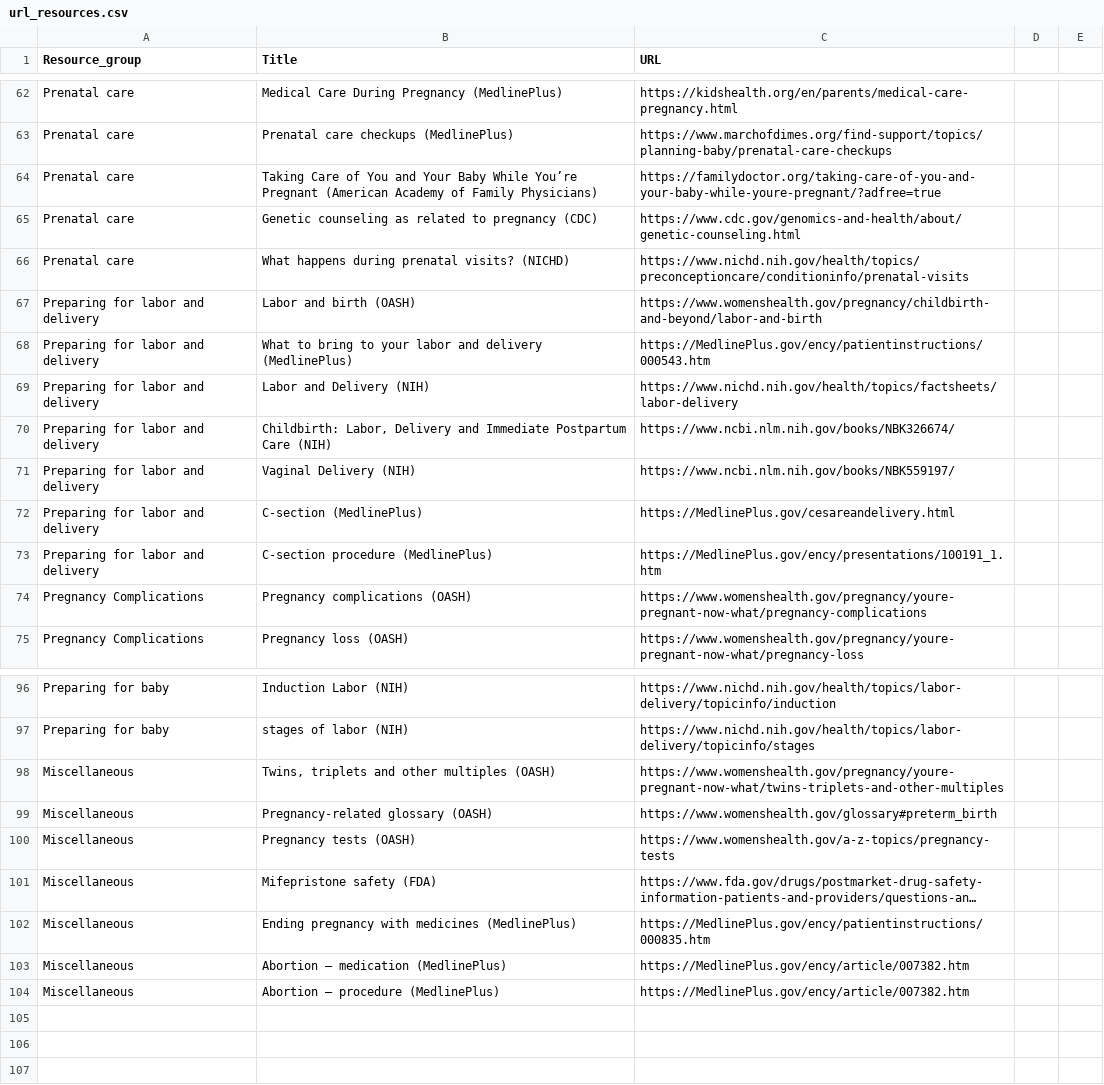
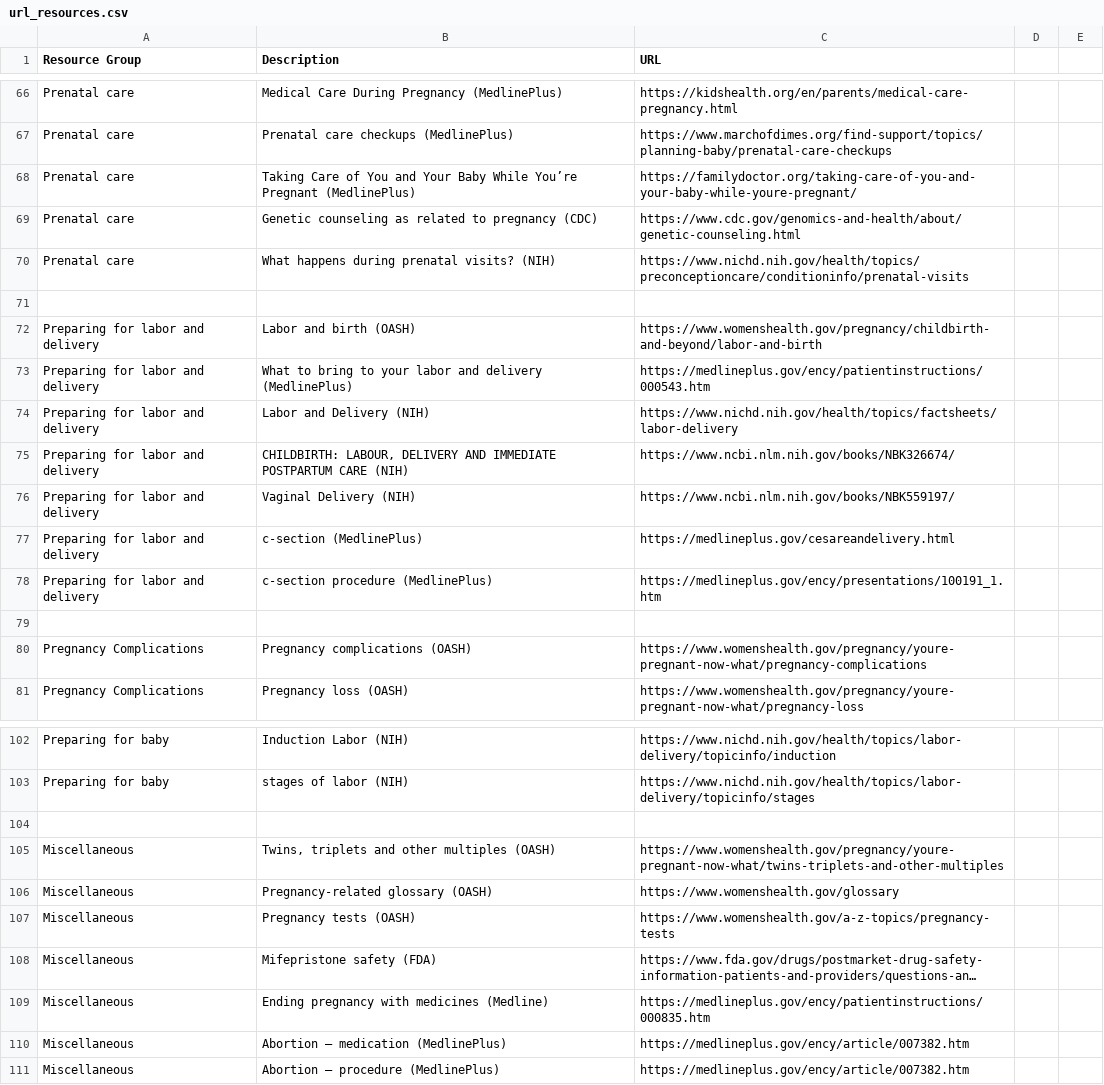
Before and after one commit to tirilab/strolr, a CSV file: url_resources.csv, drawn as a sheet; only a part is shown, gaps mark what is left out; long unchanged cells end in …; addresses are those after the commit; the diff covers the shown part only; the diff names each change by its address in the sheet, - before the commit and + after, or states it on an @@ line.

Commit message:
Add files via upload

```diff
--- a/url_resources.csv
+++ b/url_resources.csv
-A1: Resource_group
+A1: Resource Group
-B1: Title
+B1: Description
-B68 (Description): …You’re Pregnant (American Academy of Family Physicians)
+B68 (Description): …You’re Pregnant (MedlinePlus)
-C68 (URL): https://familydoctor.org/taking-care-of-you-and-your-baby-while-youre-pregnant/?adfree=true
+C68 (URL): https://familydoctor.org/taking-care-of-you-and-your-baby-while-youre-pregnant/
-B70 (Description): What happens during prenatal visits? (NICHD)
+B70 (Description): What happens during prenatal visits? (NIH)
+row 71: (empty)
-C73 (URL): https://MedlinePlus.gov/ency/patientinstructions/000543.htm
+C73 (URL): https://medlineplus.gov/ency/patientinstructions/000543.htm
-B75 (Description): Childbirth: Labor, Delivery and Immediate Postpartum Care (NIH)
+B75 (Description): CHILDBIRTH: LABOUR, DELIVERY AND IMMEDIATE POSTPARTUM CARE (NIH)
-B77 (Description): C-section (MedlinePlus)
+B77 (Description): c-section (MedlinePlus)
-C77 (URL): https://MedlinePlus.gov/cesareandelivery.html
+C77 (URL): https://medlineplus.gov/cesareandelivery.html
-B78 (Description): C-section procedure (MedlinePlus)
+B78 (Description): c-section procedure (MedlinePlus)
-C78 (URL): https://MedlinePlus.gov/ency/presentations/100191_1.htm
+C78 (URL): https://medlineplus.gov/ency/presentations/100191_1.htm
+row 79: (empty)
+row 104: (empty)
-C106 (URL): https://www.womenshealth.gov/glossary#preterm_birth
+C106 (URL): https://www.womenshealth.gov/glossary
-B109 (Description): Ending pregnancy with medicines (MedlinePlus)
+B109 (Description): Ending pregnancy with medicines (Medline)
-C109 (URL): https://MedlinePlus.gov/ency/patientinstructions/000835.htm
+C109 (URL): https://medlineplus.gov/ency/patientinstructions/000835.htm
-C110:C111 (URL): https://MedlinePlus.gov/ency/article/007382.htm
+C110:C111 (URL): https://medlineplus.gov/ency/article/007382.htm
```
Also changed, not shown: 4 added rows and 8 edited cells elsewhere in this file.
